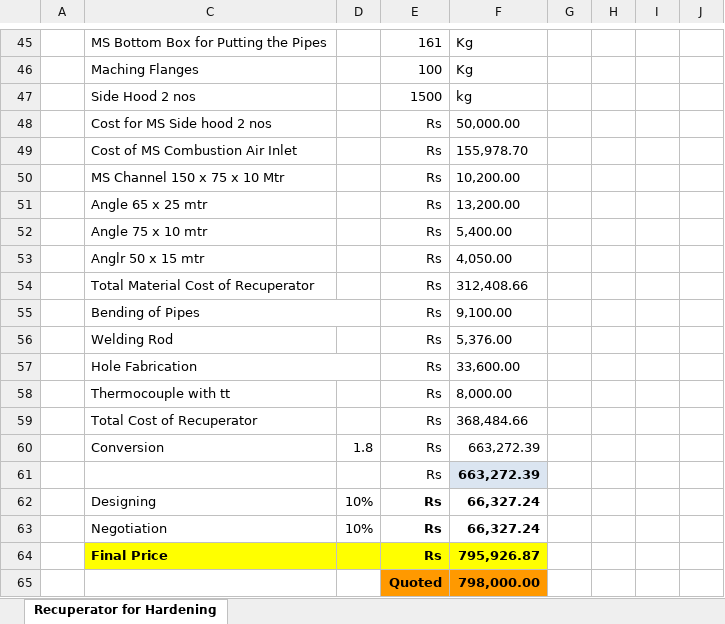
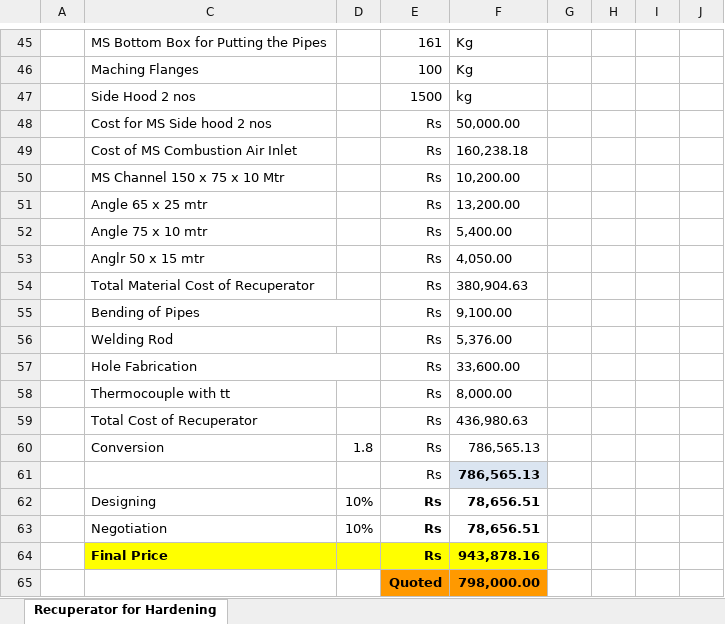
Before and after one commit to crayonink/offer-generator-v1, an Excel workbook: Recuperator_Excel.xlsx, sheet Recuperator for Hardening, drawn as a sheet; only a part is shown, gaps mark what is left out; values as stored, in another font and other column widths than the file's, no borders; the diff covers the shown part only; the diff names each change by its address in the sheet, - before the commit and + after, or states it on an @@ line.

```diff
--- a/Recuperator_Excel.xlsx (sheet Recuperator for Hardening)
+++ b/Recuperator_Excel.xlsx (sheet Recuperator for Hardening)
-F49: 155,978.70
+F49: 160,238.18
-F54: 312,408.66
+F54: 380,904.63
-F59: 368,484.66
+F59: 436,980.63
-F60:F61: 663,272.39
+F60:F61: 786,565.13
-F62:F63: 66,327.24
+F62:F63: 78,656.51
-F64: 795,926.87
+F64: 943,878.16
```
Also changed, not shown: 19 edited cells elsewhere in this sheet, 4 other files.
